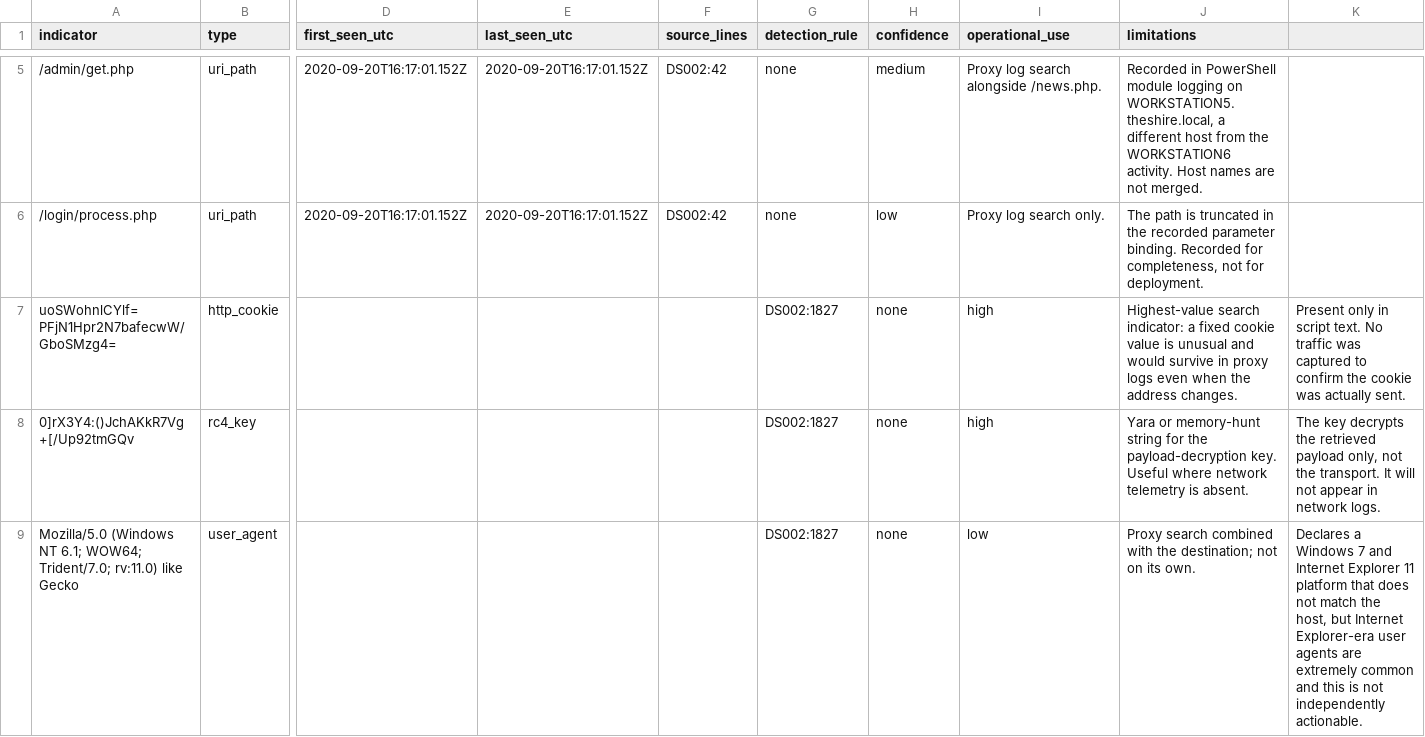
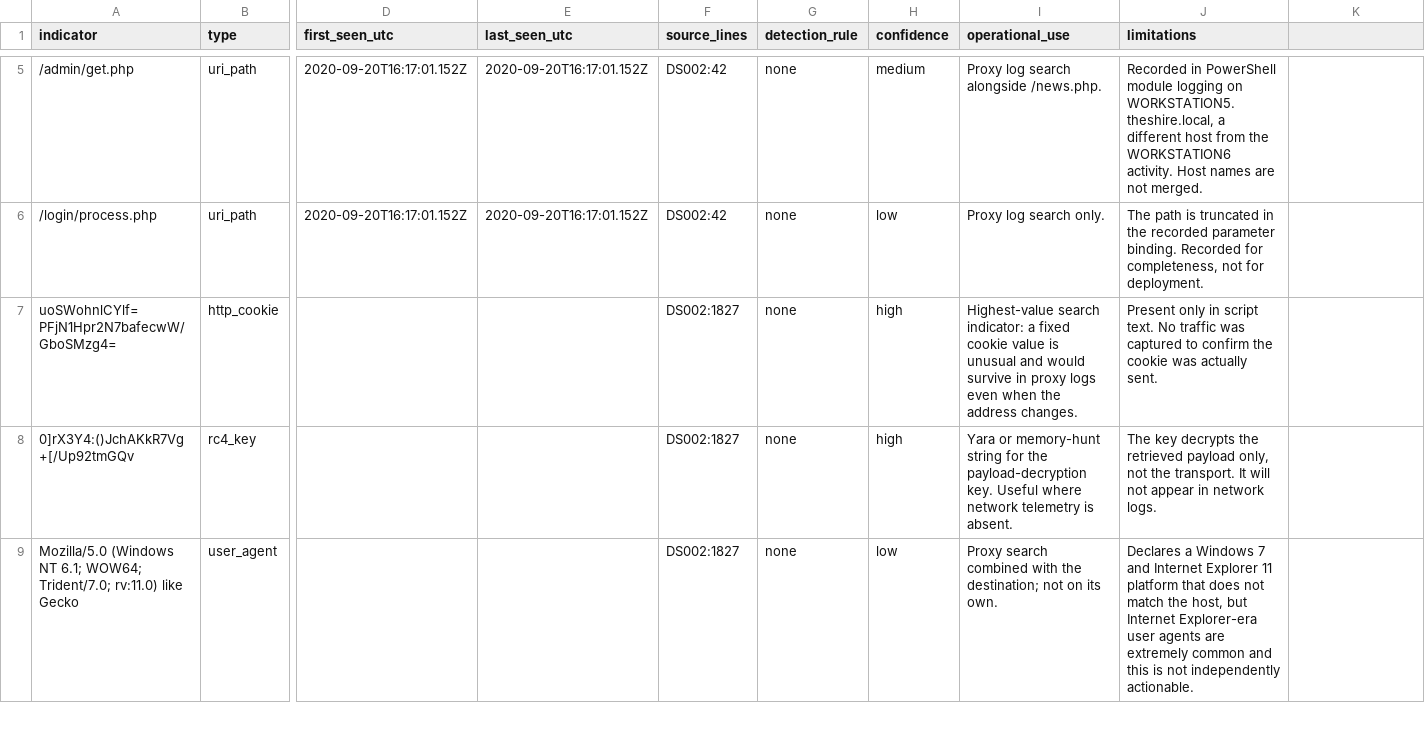
Before and after one commit to Rugved-24/Cyberion-ThreatShield, a CSV file: ioc/watchlist.csv, drawn as a sheet; only a part is shown, gaps mark what is left out; the diff covers the shown part only; the diff names each change by its address in the sheet, - before the commit and + after, or states it on an @@ line.

```diff
--- a/ioc/watchlist.csv
+++ b/ioc/watchlist.csv
-F7:F9 (source_lines): (empty)
+F7:F9 (source_lines): DS002:1827
-G7:G9 (detection_rule): DS002:1827
+G7:G9 (detection_rule): none
-H7:H8 (confidence): none
+H7:H8 (confidence): high
-I7 (operational_use): high
+I7 (operational_use): Highest-value search indicator: a fixed cookie value is unusual and would survive in proxy logs even when the address changes.
-J7 (limitations): Highest-value search indicator: a fixed cookie value is unusual and would survive in proxy logs even when the address changes.
+J7 (limitations): Present only in script text. No traffic was captured to confirm the cookie was actually sent.
-K7: Present only in script text. No traffic was captured to confirm the cookie was actually sent.
+K7: (empty)
-I8 (operational_use): high
+I8 (operational_use): Yara or memory-hunt string for the payload-decryption key. Useful where network telemetry is absent.
-J8 (limitations): Yara or memory-hunt string for the payload-decryption key. Useful where network telemetry is absent.
+J8 (limitations): The key decrypts the retrieved payload only, not the transport. It will not appear in network logs.
-K8: The key decrypts the retrieved payload only, not the transport. It will not appear in network logs.
+K8: (empty)
-H9 (confidence): none
+H9 (confidence): low
-I9 (operational_use): low
+I9 (operational_use): Proxy search combined with the destination; not on its own.
-J9 (limitations): Proxy search combined with the destination; not on its own.
+J9 (limitations): Declares a Windows 7 and Internet Explorer 11 platform that does not match the host, but Internet Explorer-era user agents are extremely common and this is not independently actionable.
-K9: Declares a Windows 7 and Internet Explorer 11 platform that does not match the host, but Internet Explorer-era user agents are extremely common and this is not independently actionable.
+K9: (empty)
```
Also changed, not shown: 12 edited cells elsewhere in this file, 8 other files.
